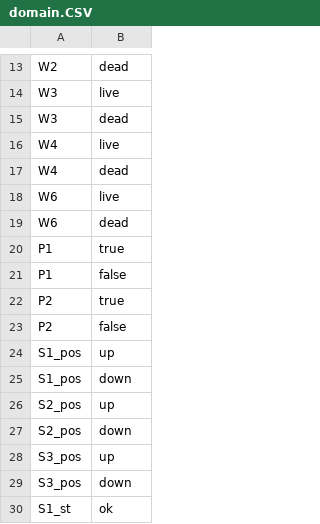
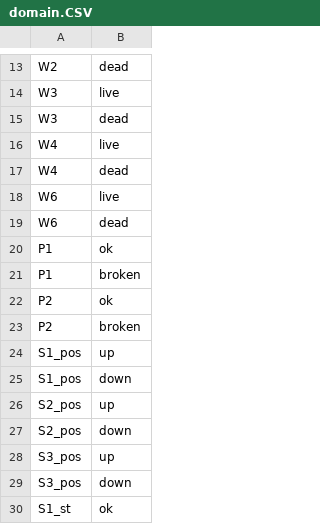
Before and after one commit to justinvos/COMPSCI367, a CSV file: A2/DATA/domain.CSV, drawn as a sheet; only a part is shown, gaps mark what is left out.

```diff
--- a/A2/DATA/domain.CSV
+++ b/A2/DATA/domain.CSV
@@ -19,6 +19,6 @@
 "W6","dead"
-"P1","true"
-"P1","false"
-"P2","true"
-"P2","false"
+"P1","ok"
+"P1","broken"
+"P2","ok"
+"P2","broken"
 "S1_pos","up"
```
Also changed, not shown: 3 other files.
